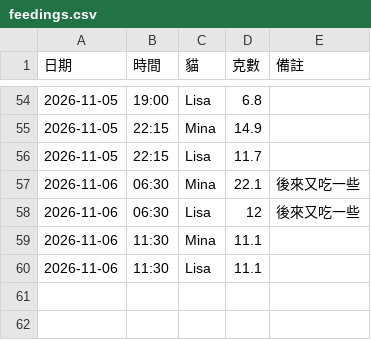
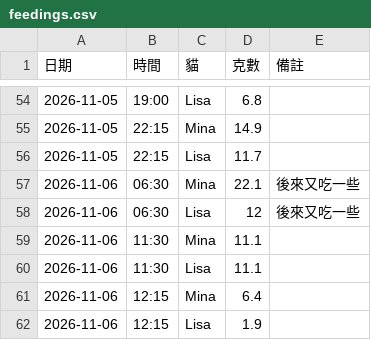
Before and after one commit to PorriD63/MinaLisa, a CSV file: data/feedings.csv, drawn as a sheet; only a part is shown, gaps mark what is left out; the diff names each change by its address in the sheet, - before the commit and + after, or states it on an @@ line.

```diff
--- a/data/feedings.csv
+++ b/data/feedings.csv
+row 61: 2026-11-06 | 12:15 | Mina | 6.4
+row 62: 2026-11-06 | 12:15 | Lisa | 1.9
```
Also changed, not shown: 1 other file.
